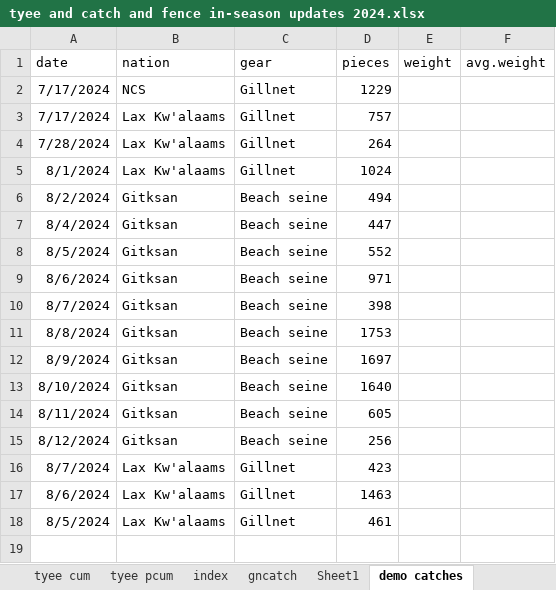
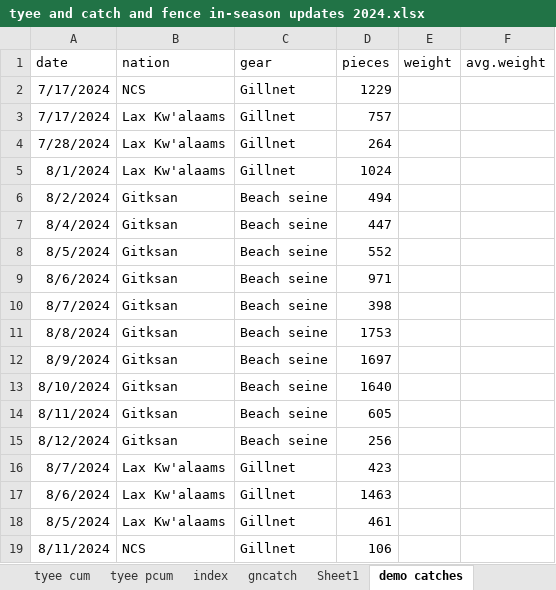
Before and after one commit to Coastland-Research/skeena-salmon-inseason-updates, an Excel workbook: data/tyee and catch and fence in-season updates 2024.xlsx, sheet demo catches, drawn as a sheet; values as stored, in another font and other column widths than the file's, no borders; the diff names each change by its address in the sheet, - before the commit and + after, or states it on an @@ line.

Commit message:
table update

```diff
--- a/data/tyee and catch and fence in-season updates 2024.xlsx (sheet demo catches)
+++ b/data/tyee and catch and fence in-season updates 2024.xlsx (sheet demo catches)
+row 19: 8/11/2024 | NCS | Gillnet | 106
```
